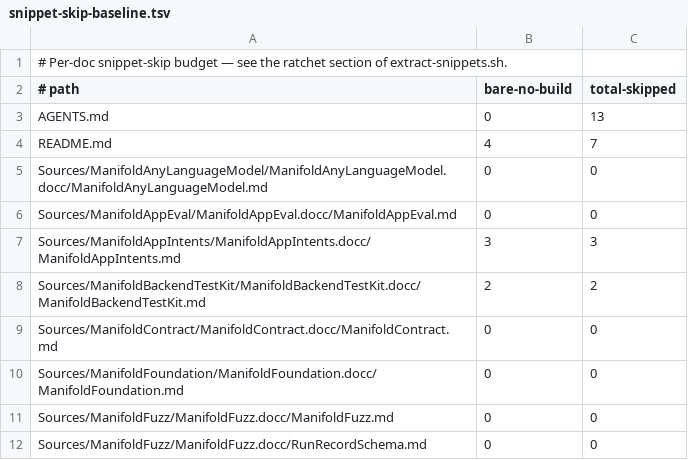
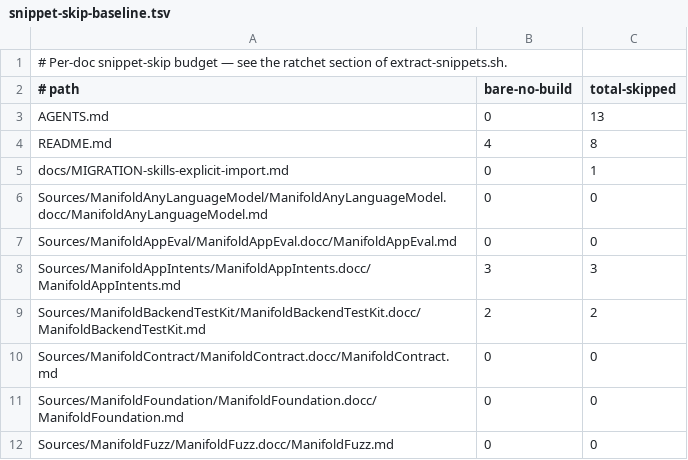
Before and after one commit to ManifoldKit/ManifoldKit, a TSV file: scripts/snippet-skip-baseline.tsv, drawn as a sheet; only a part is shown; the shorter side is filled out with more unchanged rows.

```diff
--- a/scripts/snippet-skip-baseline.tsv
+++ b/scripts/snippet-skip-baseline.tsv
@@ -3,3 +3,4 @@
 AGENTS.md	0	13
-README.md	4	7
+README.md	4	8
+docs/MIGRATION-skills-explicit-import.md	0	1
 Sources/ManifoldAnyLanguageModel/ManifoldAnyLanguageModel.docc/ManifoldAnyLanguageModel.md	0	0
```
Also changed, not shown: 7 other files.
